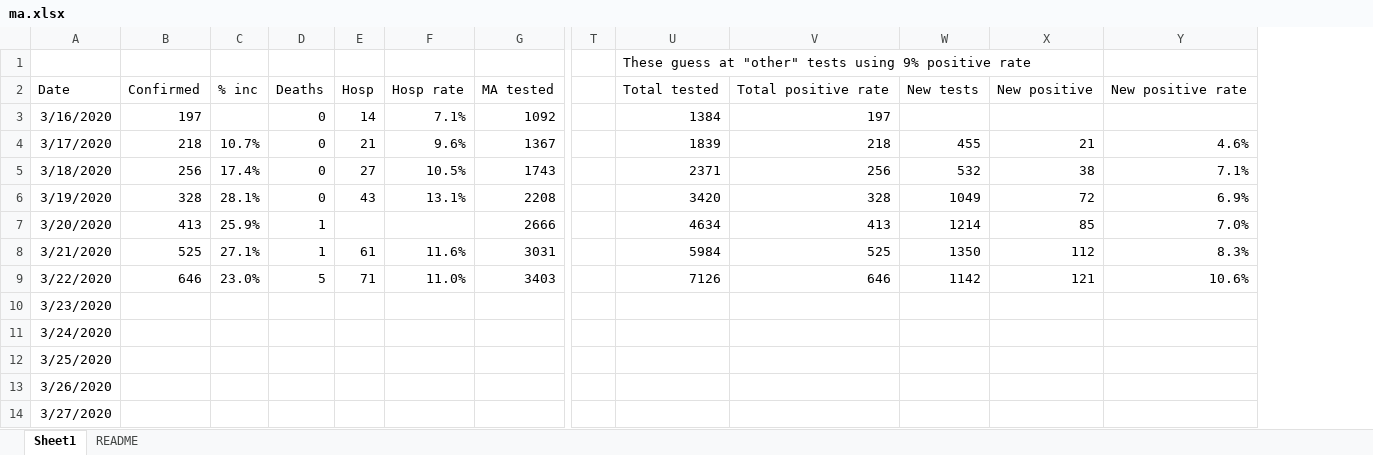
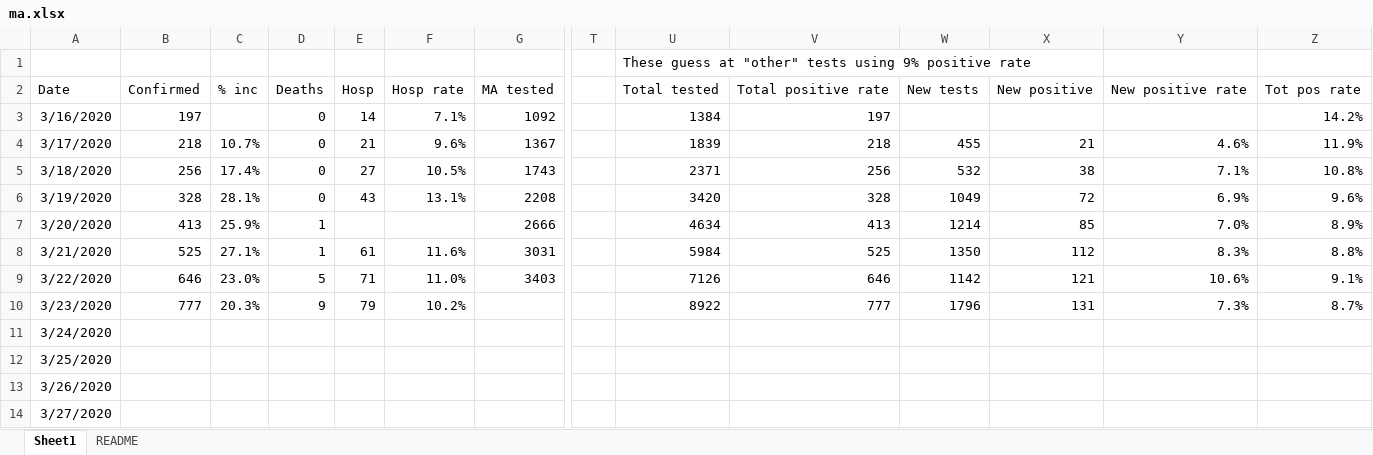
Before and after one commit to nearwalden/covid-compute, an Excel workbook: data/ma.xlsx, sheet Sheet1, drawn as a sheet; only a part is shown, gaps mark what is left out; values as stored, in another font and other column widths than the file's, no borders; the diff names each change by its address in the sheet, - before the commit and + after, or states it on an @@ line.

```diff
--- a/data/ma.xlsx (sheet Sheet1)
+++ b/data/ma.xlsx (sheet Sheet1)
+column Z, rows 2-10: Tot pos rate | 14.2% | 11.9% | 10.8% | 9.6% | 8.9% | 8.8% | 9.1% | 8.7%
-B10: (empty)
+B10: 777
-C10: (empty)
+C10: 20.3%
-D10: (empty)
+D10: 9
-E10: (empty)
+E10: 79
-F10: (empty)
+F10: 10.2%
-U10: (empty)
+U10: 8922
-V10: (empty)
+V10: 777
-W10: (empty)
+W10: 1796
-X10: (empty)
+X10: 131
-Y10: (empty)
+Y10: 7.3%
```
Also changed, not shown: 4 other files.
